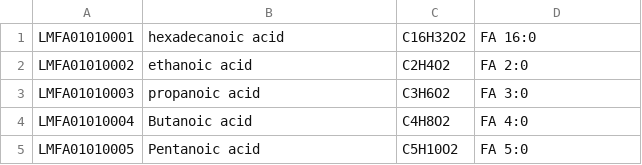
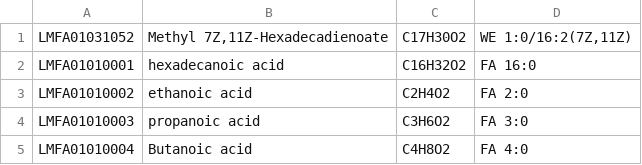
Before and after one commit to lifs-tools/pygoslin, a CSV file: pygoslin/data/goslin/testfiles/fatty-acids-test.csv, drawn as a sheet; only a part is shown; the shorter side is filled out with more unchanged rows.

```diff
--- a/pygoslin/data/goslin/testfiles/fatty-acids-test.csv
+++ b/pygoslin/data/goslin/testfiles/fatty-acids-test.csv
@@ -1 +1,2 @@
+LMFA01031052,"Methyl 7Z,11Z-Hexadecadienoate",C17H30O2,"WE 1:0/16:2(7Z,11Z)"
 LMFA01010001,hexadecanoic acid,C16H32O2,FA 16:0
```
Also changed, not shown: pygoslin/data/goslin/lipid-list.csv, 7 other files.
